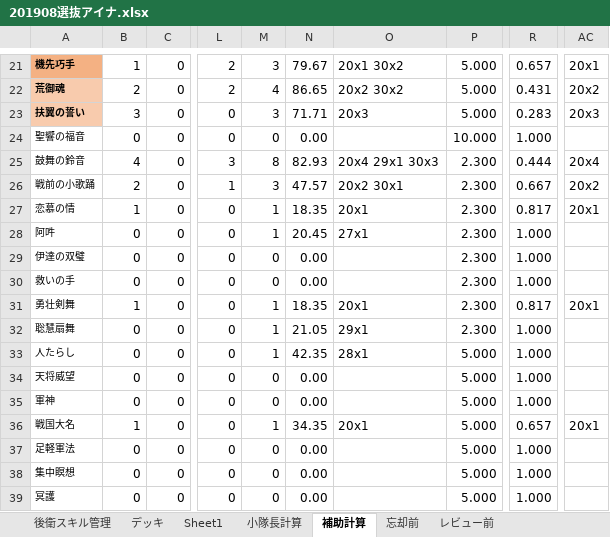
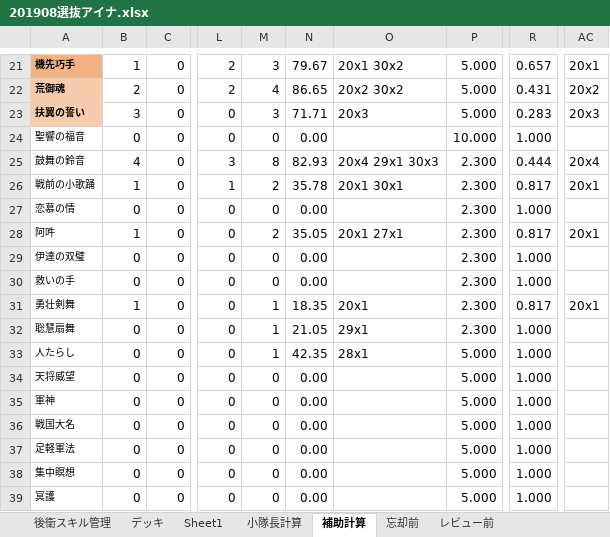
Before and after one commit to kou1-santa/myworking, an Excel workbook: 201908選抜アイナ.xlsx, sheet 補助計算, drawn as a sheet; only a part is shown, gaps mark what is left out; values as stored, in another font and other column widths than the file's, no borders; the diff covers the shown part only; the diff names each change by its address in the sheet, - before the commit and + after, or states it on an @@ line.

```diff
--- a/201908選抜アイナ.xlsx (sheet 補助計算)
+++ b/201908選抜アイナ.xlsx (sheet 補助計算)
-B26: 2
+B26: 1
-M26: 3
+M26: 2
-N26: 47.57
+N26: 35.78
-O26: 20x2 30x1
+O26: 20x1 30x1
-R26: 0.667
+R26: 0.817
-AC26: 20x2
+AC26: 20x1
-B27: 1
+B27: 0
-M27: 1
+M27: 0
-N27: 18.35
+N27: 0.00
-O27: 20x1
+O27: (empty)
-R27: 0.817
+R27: 1.000
-AC27: 20x1
+AC27: (empty)
-B28: 0
+B28: 1
-M28: 1
+M28: 2
-N28: 20.45
+N28: 35.05
-O28: 27x1
+O28: 20x1 27x1
-R28: 1.000
+R28: 0.817
-AC28: (empty)
+AC28: 20x1
-B36: 1
+B36: 0
-M36: 1
+M36: 0
-N36: 34.35
+N36: 0.00
-O36: 20x1
+O36: (empty)
-R36: 0.657
+R36: 1.000
-AC36: 20x1
+AC36: (empty)
```
Also changed, not shown: 34 edited cells elsewhere in this sheet, sheet デッキ, sheet 小隊長計算, sheet 後衛スキル管理, formulas that keep their value, hidden cells.
